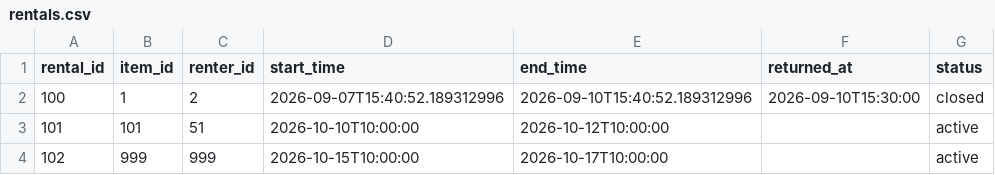
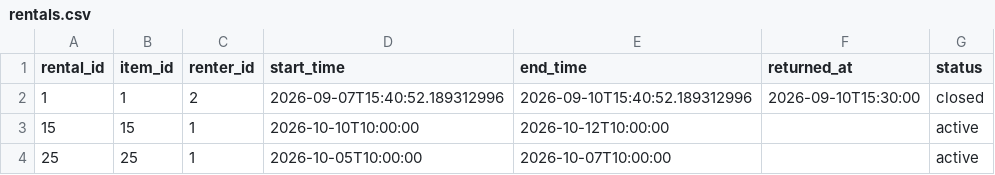
Before and after one commit to Wikiand/rental-tracker, a CSV file: import-demo/rentals.csv, drawn as a sheet.

```diff
--- a/import-demo/rentals.csv
+++ b/import-demo/rentals.csv
@@ -1,4 +1,4 @@
 rental_id,item_id,renter_id,start_time,end_time,returned_at,status
-100,1,2,2026-09-07T15:40:52.189312996,2026-09-10T15:40:52.189312996,2026-09-10T15:30:00,closed
-101,101,51,2026-10-10T10:00:00,2026-10-12T10:00:00,,active
-102,999,999,2026-10-15T10:00:00,2026-10-17T10:00:00,,active
+1,1,2,2026-09-07T15:40:52.189312996,2026-09-10T15:40:52.189312996,2026-09-10T15:30:00,closed
+15,15,1,2026-10-10T10:00:00,2026-10-12T10:00:00,,active
+25,25,1,2026-10-05T10:00:00,2026-10-07T10:00:00,,active
```
Also changed, not shown: import-demo/listed_items.csv, 8 other files.
